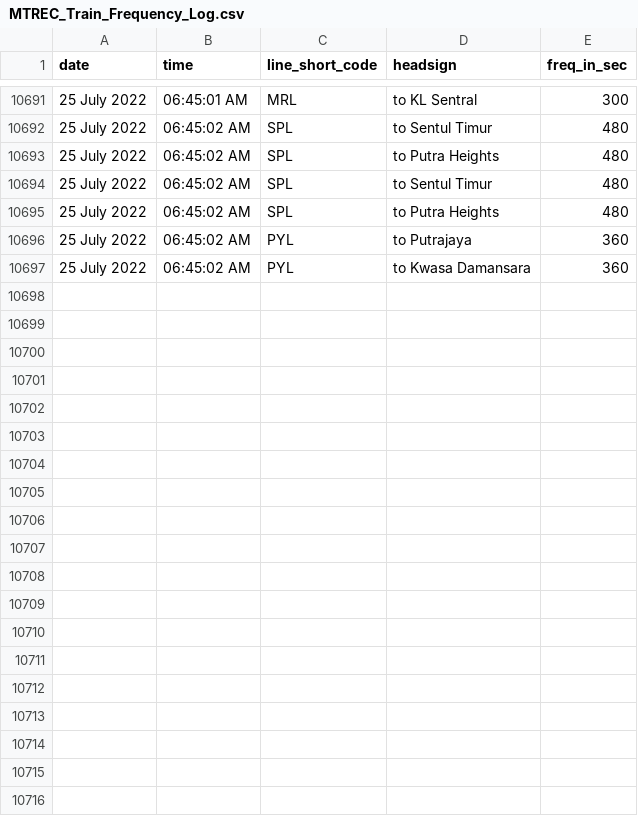
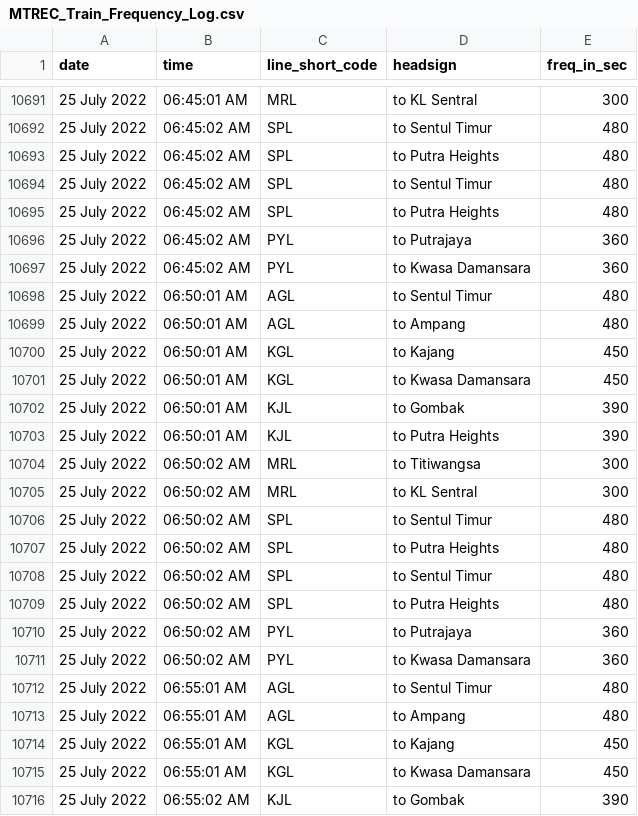
Before and after one commit to malaysiatrec/RapidRail-Train-Freq-History, a CSV file: MTREC Train Frequency Log/MTREC_Train_Frequency_Log.csv, drawn as a sheet; only a part is shown, gaps mark what is left out; the diff covers the shown part only.

Commit message:
Update new CSV and JSON of MTREC Train Frequency Log

```diff
--- a/MTREC Train Frequency Log/MTREC_Train_Frequency_Log.csv
+++ b/MTREC Train Frequency Log/MTREC_Train_Frequency_Log.csv
@@ -10697 +10697,20 @@ date,time,line_short_code,headsign,freq_in_sec
 25 July 2022, 06:45:02 AM,PYL,to Kwasa Damansara,360
+25 July 2022, 06:50:01 AM,AGL,to Sentul Timur,480
+25 July 2022, 06:50:01 AM,AGL,to Ampang,480
+25 July 2022, 06:50:01 AM,KGL,to Kajang,450
+25 July 2022, 06:50:01 AM,KGL,to Kwasa Damansara,450
+25 July 2022, 06:50:01 AM,KJL,to Gombak,390
+25 July 2022, 06:50:01 AM,KJL,to Putra Heights,390
+25 July 2022, 06:50:02 AM,MRL,to Titiwangsa,300
+25 July 2022, 06:50:02 AM,MRL,to KL Sentral,300
+25 July 2022, 06:50:02 AM,SPL,to Sentul Timur,480
+25 July 2022, 06:50:02 AM,SPL,to Putra Heights,480
+25 July 2022, 06:50:02 AM,SPL,to Sentul Timur,480
+25 July 2022, 06:50:02 AM,SPL,to Putra Heights,480
+25 July 2022, 06:50:02 AM,PYL,to Putrajaya,360
+25 July 2022, 06:50:02 AM,PYL,to Kwasa Damansara,360
+25 July 2022, 06:55:01 AM,AGL,to Sentul Timur,480
+25 July 2022, 06:55:01 AM,AGL,to Ampang,480
+25 July 2022, 06:55:01 AM,KGL,to Kajang,450
+25 July 2022, 06:55:01 AM,KGL,to Kwasa Damansara,450
+25 July 2022, 06:55:02 AM,KJL,to Gombak,390
```
Also changed, not shown: 9 added rows elsewhere in this file, 2 other files.
